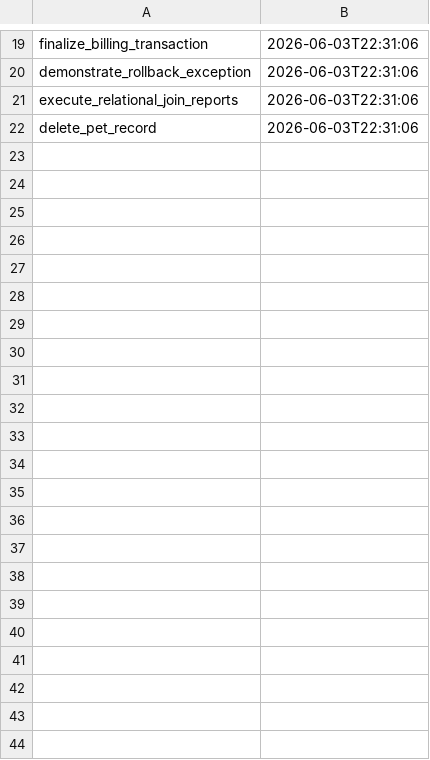
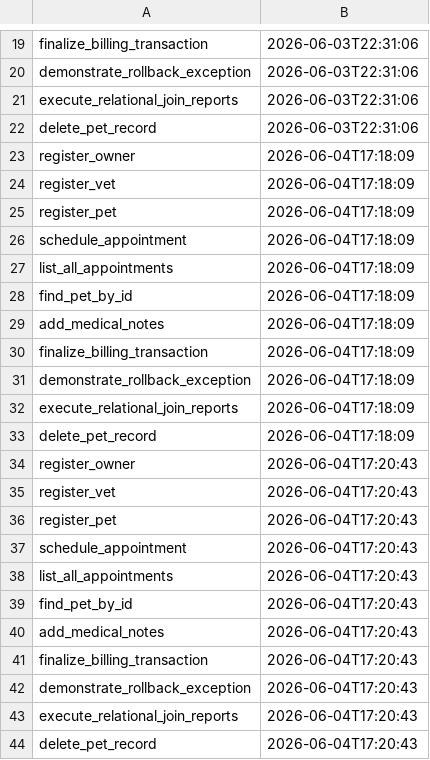
Before and after one commit to Tint-sabei/paoj-2026, a CSV file: audit.csv, drawn as a sheet; only a part is shown, gaps mark what is left out.

```diff
--- a/audit.csv
+++ b/audit.csv
@@ -22 +22,23 @@ execute_relational_join_reports,2026-06-03T22:31:06
 delete_pet_record,2026-06-03T22:31:06
+register_owner,2026-06-04T17:18:09
+register_vet,2026-06-04T17:18:09
+register_pet,2026-06-04T17:18:09
+schedule_appointment,2026-06-04T17:18:09
+list_all_appointments,2026-06-04T17:18:09
+find_pet_by_id,2026-06-04T17:18:09
+add_medical_notes,2026-06-04T17:18:09
+finalize_billing_transaction,2026-06-04T17:18:09
+demonstrate_rollback_exception,2026-06-04T17:18:09
+execute_relational_join_reports,2026-06-04T17:18:09
+delete_pet_record,2026-06-04T17:18:09
+register_owner,2026-06-04T17:20:43
+register_vet,2026-06-04T17:20:43
+register_pet,2026-06-04T17:20:43
+schedule_appointment,2026-06-04T17:20:43
+list_all_appointments,2026-06-04T17:20:43
+find_pet_by_id,2026-06-04T17:20:43
+add_medical_notes,2026-06-04T17:20:43
+finalize_billing_transaction,2026-06-04T17:20:43
+demonstrate_rollback_exception,2026-06-04T17:20:43
+execute_relational_join_reports,2026-06-04T17:20:43
+delete_pet_record,2026-06-04T17:20:43
```
Also changed, not shown: 3 other files.
